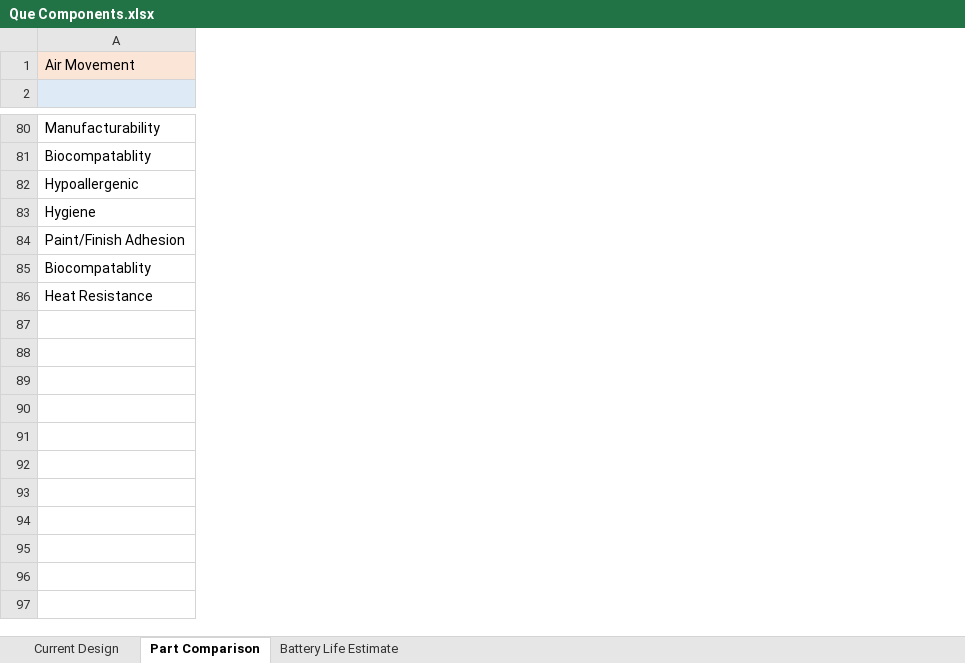
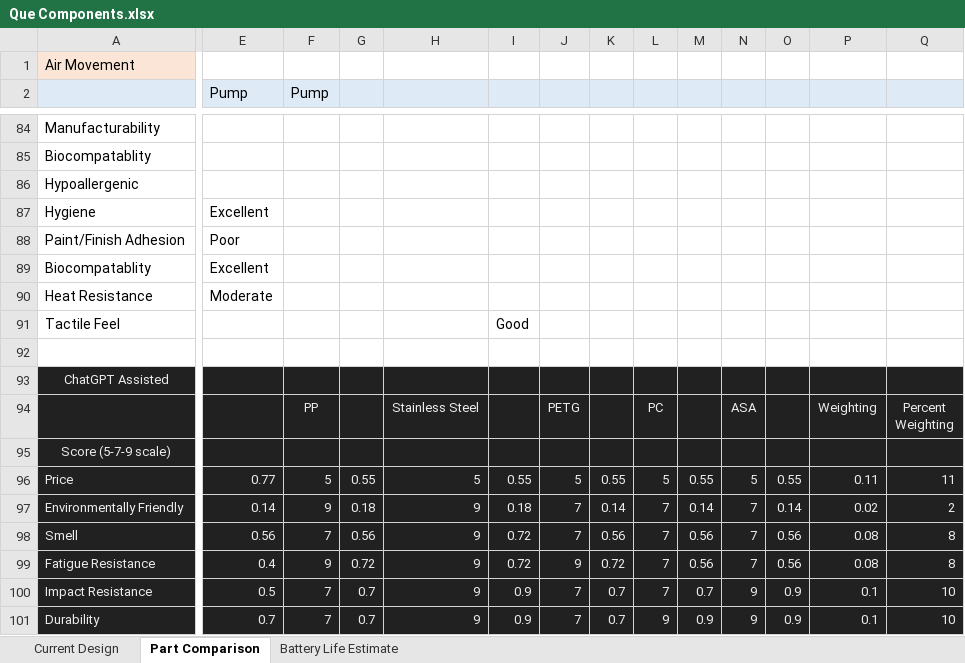
Before and after one commit to TylerHight/Que-Device, an Excel workbook: documents/Que Components.xlsx, sheet Part Comparison, drawn as a sheet; only a part is shown, gaps mark what is left out; values as stored, in another font and other column widths than the file's, no borders; addresses are those after the commit; rows hold the shown columns only; ↵ is a line break in a cell; the diff covers the shown part only; the diff names each change by its address in the sheet, - before the commit and + after, or states it on an @@ line.

```diff
--- a/documents/Que Components.xlsx (sheet Part Comparison)
+++ b/documents/Que Components.xlsx (sheet Part Comparison)
+column E (Pump), rows 87-89: Excellent | Poor | Excellent
+column F (Pump), empty
+column G, empty
+column H, empty
+column I, empty
+column J, empty
+column K, empty
+column L, empty
+column M, empty
+column N, empty
+column O, empty
+column P, empty
+column Q, empty
+row 90: Heat Resistance | Moderate
+row 91: Tactile Feel |  |  |  |  | Good
-row 92: Heat Resistance
+row 92: (empty)
+row 93: ChatGPT Assisted
+row 94:  |  | PP |  | Stainless Steel |  | PETG |  | PC |  | ASA |  | Weighting | Percent ↵ Weighting
+row 95: Score (5-7-9 scale)
+row 96: Price | 0.77 | 5 | 0.55 | 5 | 0.55 | 5 | 0.55 | 5 | 0.55 | 5 | 0.55 | 0.11 | 11
+row 97: Environmentally Friendly | 0.14 | 9 | 0.18 | 9 | 0.18 | 7 | 0.14 | 7 | 0.14 | 7 | 0.14 | 0.02 | 2
+row 98: Smell | 0.56 | 7 | 0.56 | 9 | 0.72 | 7 | 0.56 | 7 | 0.56 | 7 | 0.56 | 0.08 | 8
+row 99: Fatigue Resistance | 0.4 | 9 | 0.72 | 9 | 0.72 | 9 | 0.72 | 7 | 0.56 | 7 | 0.56 | 0.08 | 8
+row 100: Impact Resistance | 0.5 | 7 | 0.7 | 9 | 0.9 | 7 | 0.7 | 7 | 0.7 | 9 | 0.9 | 0.1 | 10
+row 101: Durability | 0.7 | 7 | 0.7 | 9 | 0.9 | 7 | 0.7 | 9 | 0.9 | 9 | 0.9 | 0.1 | 10
```
Also changed, not shown: 20 added rows, 5 removed rows, 4 removed columns, 38 edited cells and cell formats elsewhere in this sheet, sheet Battery Life Estimate, formulas that keep their value, documents/A3 Reports/A3 2-27-24.xlsx, documents/Que Expenses.xlsx, 2 other files.
